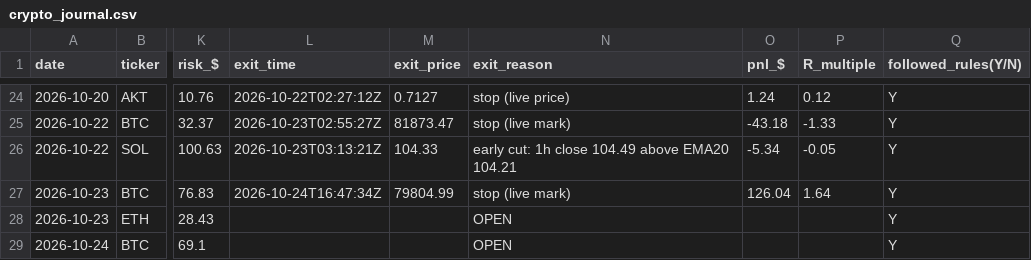
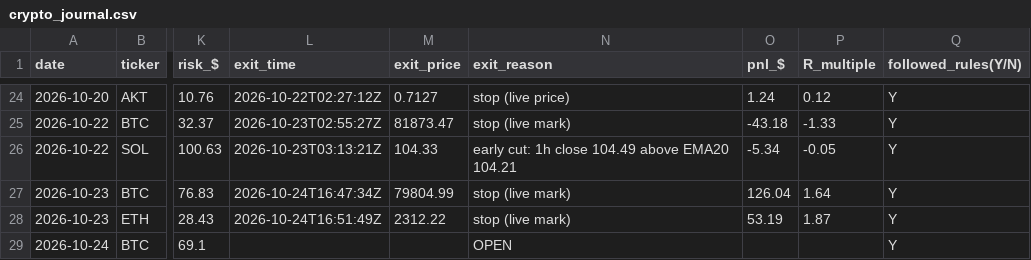
Before and after one commit to northgeorgiacablingco-commits/paper-trading-dashboard, a CSV file: data/crypto_journal.csv, drawn as a sheet; only a part is shown, gaps mark what is left out; the diff names each change by its address in the sheet, - before the commit and + after, or states it on an @@ line.

```diff
--- a/data/crypto_journal.csv
+++ b/data/crypto_journal.csv
-L28 (exit_time): (empty)
+L28 (exit_time): 2026-10-24T16:51:49Z
-M28 (exit_price): (empty)
+M28 (exit_price): 2312.22
-N28 (exit_reason): OPEN
+N28 (exit_reason): stop (live mark)
-O28 (pnl_$): (empty)
+O28 (pnl_$): 53.19
-P28 (R_multiple): (empty)
+P28 (R_multiple): 1.87
```
Also changed, not shown: 2 other files.
